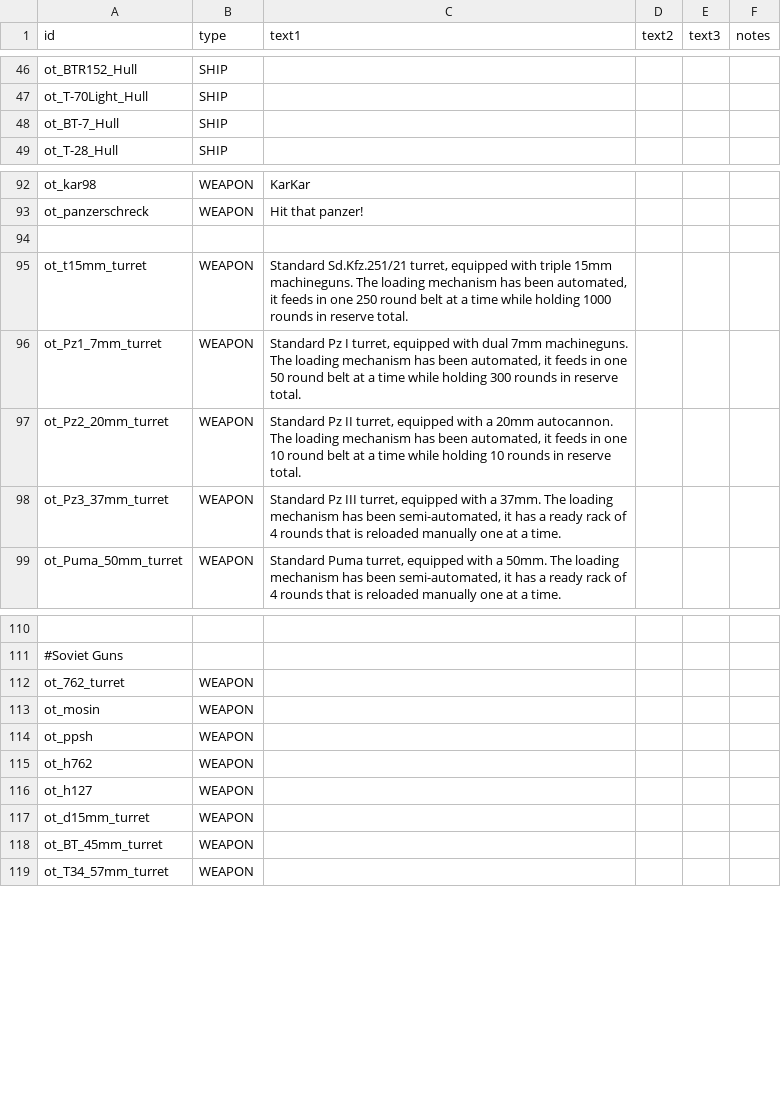
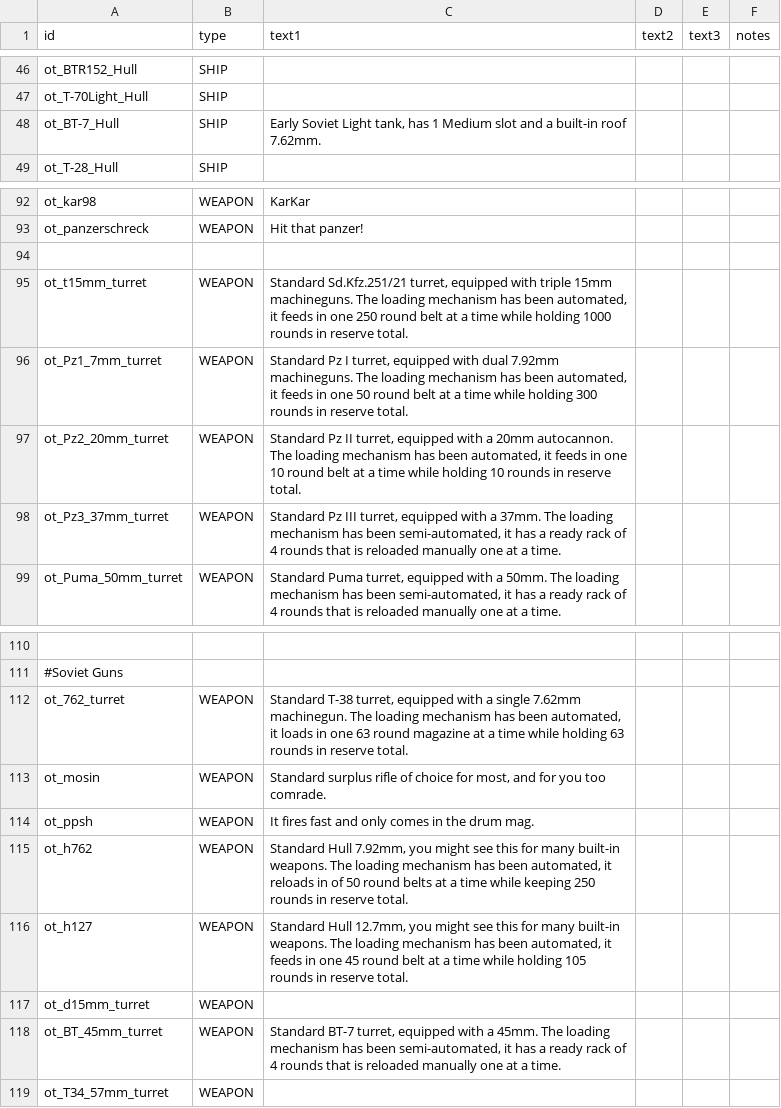
Before and after one commit to OfflcerSam/TankSector, a CSV file: data/strings/descriptions.csv, drawn as a sheet; only a part is shown, gaps mark what is left out; the diff names each change by its address in the sheet, - before the commit and + after, or states it on an @@ line.

```diff
--- a/data/strings/descriptions.csv
+++ b/data/strings/descriptions.csv
-C48 (text1): (empty)
+C48 (text1): Early Soviet Light tank, has 1 Medium slot and a built-in roof 7.62mm.
-C96 (text1): …with dual 7mm machineguns. The…
+C96 (text1): …with dual 7.92mm machineguns. The…
-C112 (text1): (empty)
+C112 (text1): Standard T-38 turret, equipped with a single 7.62mm machinegun. The loading mechanism has been automated, it loads in one 63 round magazine at a time while holding 63 rounds in reserve total.
-C113 (text1): (empty)
+C113 (text1): Standard surplus rifle of choice for most, and for you too comrade.
-C114 (text1): (empty)
+C114 (text1): It fires fast and only comes in the drum mag.
-C115 (text1): (empty)
+C115 (text1): Standard Hull 7.92mm, you might see this for many built-in weapons. The loading mechanism has been automated, it reloads in of 50 round belts at a time while keeping 250 rounds in reserve total.
-C116 (text1): (empty)
+C116 (text1): Standard Hull 12.7mm, you might see this for many built-in weapons. The loading mechanism has been automated, it feeds in one 45 round belt at a time while holding 105 rounds in reserve total.
-C118 (text1): (empty)
+C118 (text1): Standard BT-7 turret, equipped with a 45mm. The loading mechanism has been semi-automated, it has a ready rack of 4 rounds that is reloaded manually one at a time.
```
Also changed, not shown: data/hulls/ship_data.csv, data/weapons/weapon_data.csv, 10 other files.
